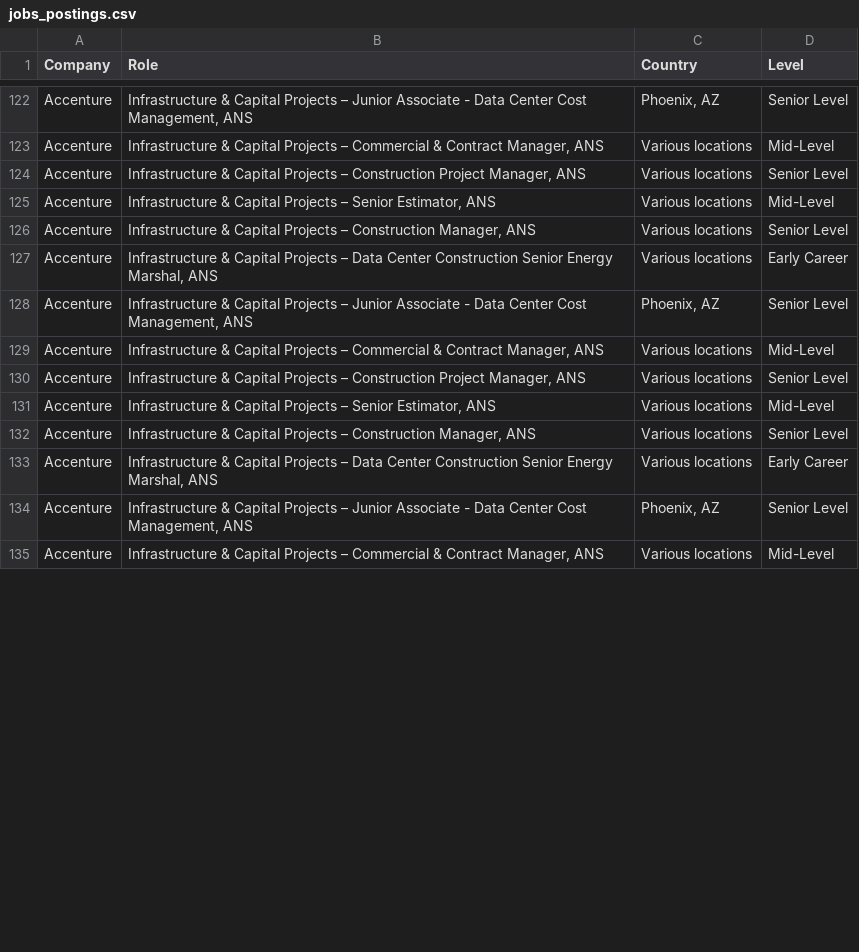
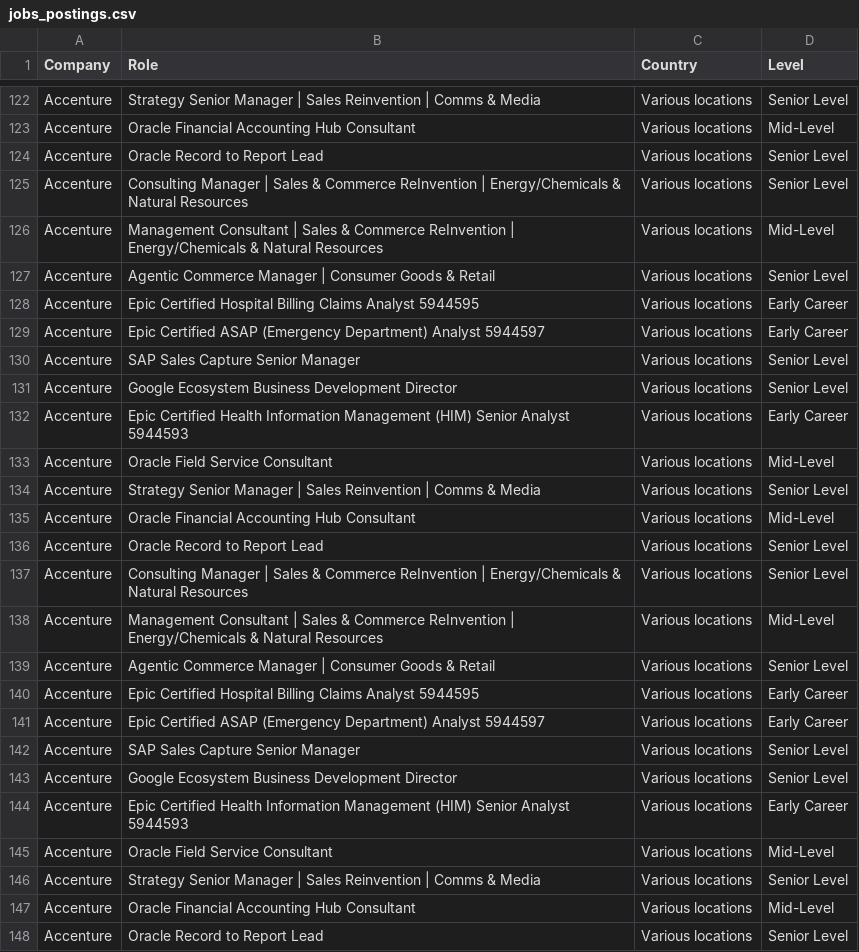
Before and after one commit to nefigarcia/outsourcing-analysis, a CSV file: jobs_postings.csv, drawn as a sheet; only a part is shown, gaps mark what is left out; addresses are those after the commit; the diff covers the shown part only; the diff names each change by its address in the sheet, - before the commit and + after, or states it on an @@ line.

```diff
--- a/jobs_postings.csv
+++ b/jobs_postings.csv
-B122 (Role): Infrastructure & Capital Projects – Junior Associate - Data Center Cost Management, ANS
+B122 (Role): Strategy Senior Manager | Sales Reinvention | Comms & Media
-C122 (Country): Phoenix, AZ
+C122 (Country): Various locations
-B123 (Role): Infrastructure & Capital Projects – Commercial & Contract Manager, ANS
+B123 (Role): Oracle Financial Accounting Hub Consultant
+row 124: Accenture | Oracle Record to Report Lead | Various locations | Senior Level
-B125 (Role): Infrastructure & Capital Projects – Construction Project Manager, ANS
+B125 (Role): Consulting Manager | Sales & Commerce ReInvention | Energy/Chemicals & Natural Resources
-B126 (Role): Infrastructure & Capital Projects – Senior Estimator, ANS
+B126 (Role): Management Consultant | Sales & Commerce ReInvention | Energy/Chemicals & Natural Resources
-B127 (Role): Infrastructure & Capital Projects – Construction Manager, ANS
+B127 (Role): Agentic Commerce Manager | Consumer Goods & Retail
+row 128: Accenture | Epic Certified Hospital Billing Claims Analyst 5944595 | Various locations | Early Career
+row 129: Accenture | Epic Certified ASAP (Emergency Department) Analyst 5944597 | Various locations | Early Career
+row 130: Accenture | SAP Sales Capture Senior Manager | Various locations | Senior Level
+row 131: Accenture | Google Ecosystem Business Development Director | Various locations | Senior Level
-B132 (Role): Infrastructure & Capital Projects – Data Center Construction Senior Energy Marshal, ANS
+B132 (Role): Epic Certified Health Information Management (HIM) Senior Analyst 5944593
+row 133: Accenture | Oracle Field Service Consultant | Various locations | Mid-Level
-B134 (Role): Infrastructure & Capital Projects – Junior Associate - Data Center Cost Management, ANS
+B134 (Role): Strategy Senior Manager | Sales Reinvention | Comms & Media
-C134 (Country): Phoenix, AZ
+C134 (Country): Various locations
-B135 (Role): Infrastructure & Capital Projects – Commercial & Contract Manager, ANS
+B135 (Role): Oracle Financial Accounting Hub Consultant
+row 136: Accenture | Oracle Record to Report Lead | Various locations | Senior Level
-B137 (Role): Infrastructure & Capital Projects – Construction Project Manager, ANS
+B137 (Role): Consulting Manager | Sales & Commerce ReInvention | Energy/Chemicals & Natural Resources
-B138 (Role): Infrastructure & Capital Projects – Senior Estimator, ANS
+B138 (Role): Management Consultant | Sales & Commerce ReInvention | Energy/Chemicals & Natural Resources
-B139 (Role): Infrastructure & Capital Projects – Construction Manager, ANS
+B139 (Role): Agentic Commerce Manager | Consumer Goods & Retail
+row 140: Accenture | Epic Certified Hospital Billing Claims Analyst 5944595 | Various locations | Early Career
+row 141: Accenture | Epic Certified ASAP (Emergency Department) Analyst 5944597 | Various locations | Early Career
+row 142: Accenture | SAP Sales Capture Senior Manager | Various locations | Senior Level
+row 143: Accenture | Google Ecosystem Business Development Director | Various locations | Senior Level
-B144 (Role): Infrastructure & Capital Projects – Data Center Construction Senior Energy Marshal, ANS
+B144 (Role): Epic Certified Health Information Management (HIM) Senior Analyst 5944593
+row 145: Accenture | Oracle Field Service Consultant | Various locations | Mid-Level
-B146 (Role): Infrastructure & Capital Projects – Junior Associate - Data Center Cost Management, ANS
+B146 (Role): Strategy Senior Manager | Sales Reinvention | Comms & Media
-C146 (Country): Phoenix, AZ
+C146 (Country): Various locations
-B147 (Role): Infrastructure & Capital Projects – Commercial & Contract Manager, ANS
+B147 (Role): Oracle Financial Accounting Hub Consultant
+row 148: Accenture | Oracle Record to Report Lead | Various locations | Senior Level
```
Also changed, not shown: 11 added rows, 60 moved rows and 11 edited cells elsewhere in this file.
